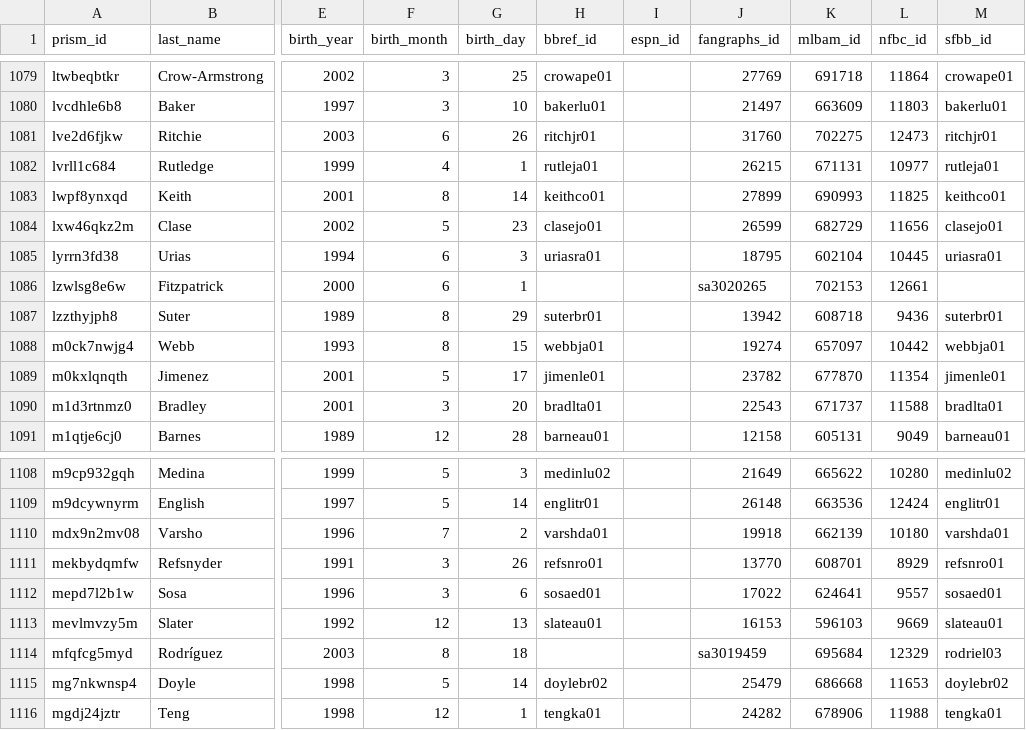
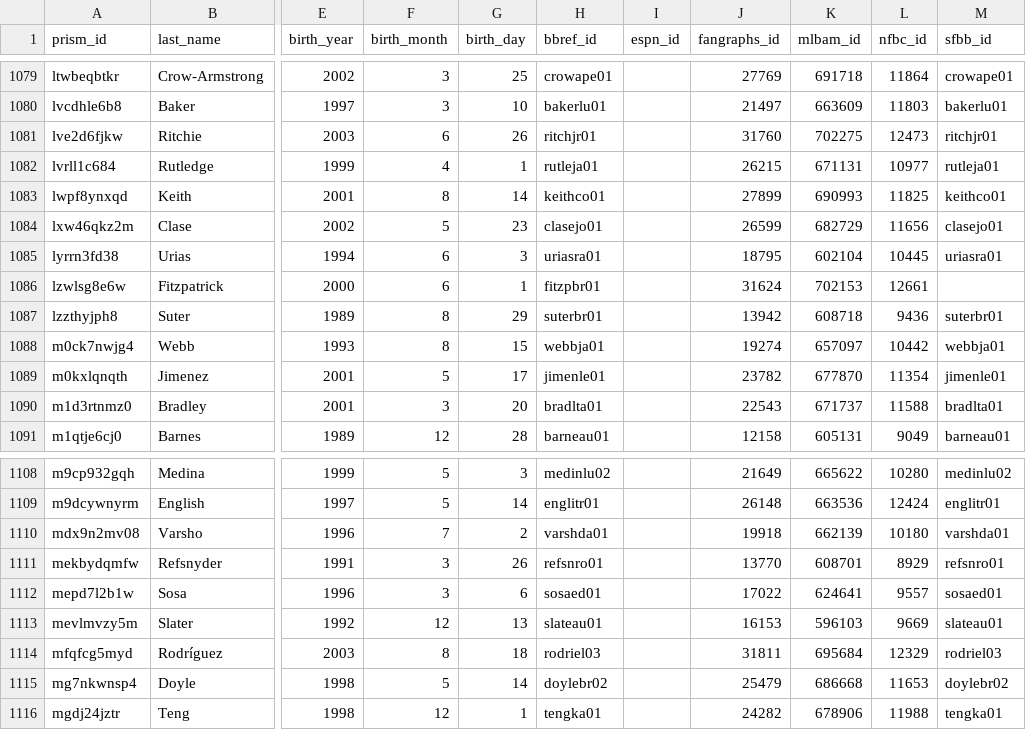
Before and after one commit to StatsVine/prism-crosswalk-data, a CSV file: data/mlb/players.csv, drawn as a sheet; only a part is shown, gaps mark what is left out; the diff names each change by its address in the sheet, - before the commit and + after, or states it on an @@ line.

Commit message:
mlb: Add debut ids for Fitzpatrick, Brian and Rodríguez, Elmer

```diff
--- a/data/mlb/players.csv
+++ b/data/mlb/players.csv
-H1086 (bbref_id): (empty)
+H1086 (bbref_id): fitzpbr01
-J1086 (fangraphs_id): sa3020265
+J1086 (fangraphs_id): 31624
-H1114 (bbref_id): (empty)
+H1114 (bbref_id): rodriel03
-J1114 (fangraphs_id): sa3019459
+J1114 (fangraphs_id): 31811
```
